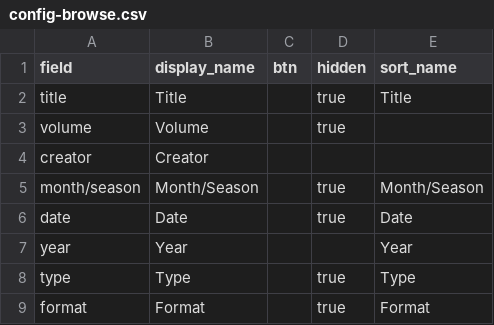
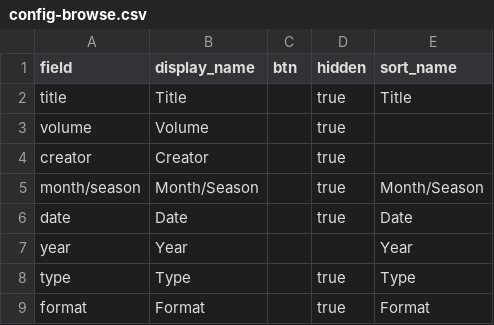
Before and after one commit to kwaldenphd/nd-archives, a CSV file: _data/config-browse.csv, drawn as a sheet; the diff names each change by its address in the sheet, - before the commit and + after, or states it on an @@ line.

Commit message:
Update config-browse.csv

```diff
--- a/_data/config-browse.csv
+++ b/_data/config-browse.csv
-D4 (hidden): (empty)
+D4 (hidden): true
```
